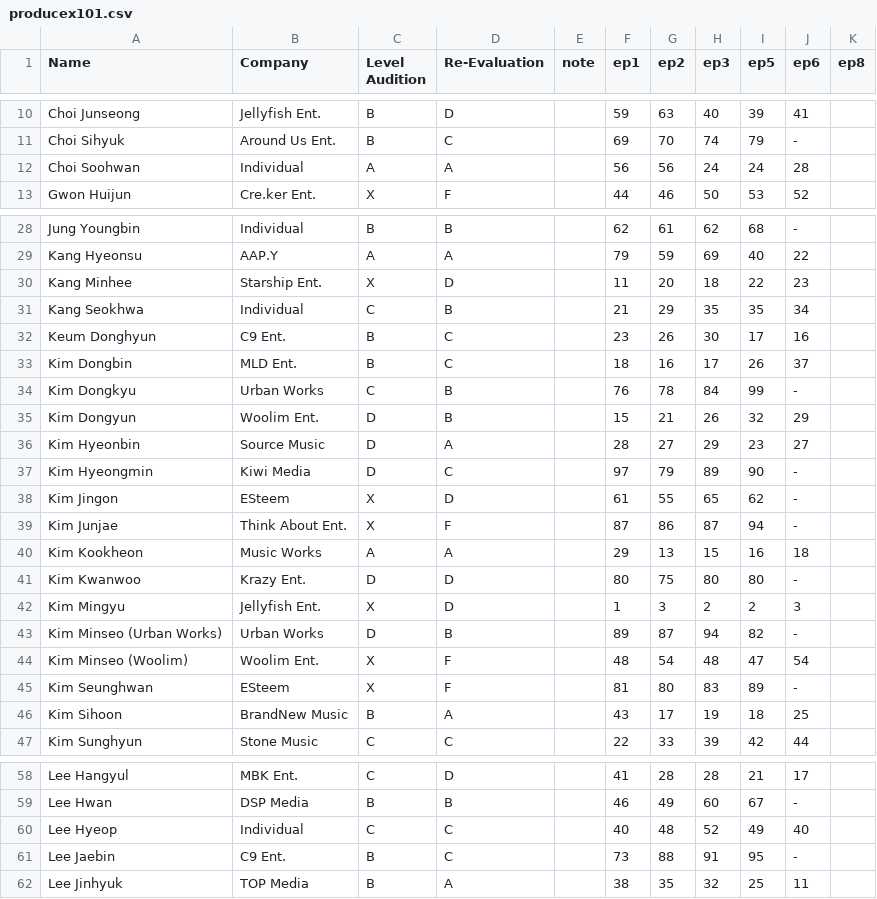
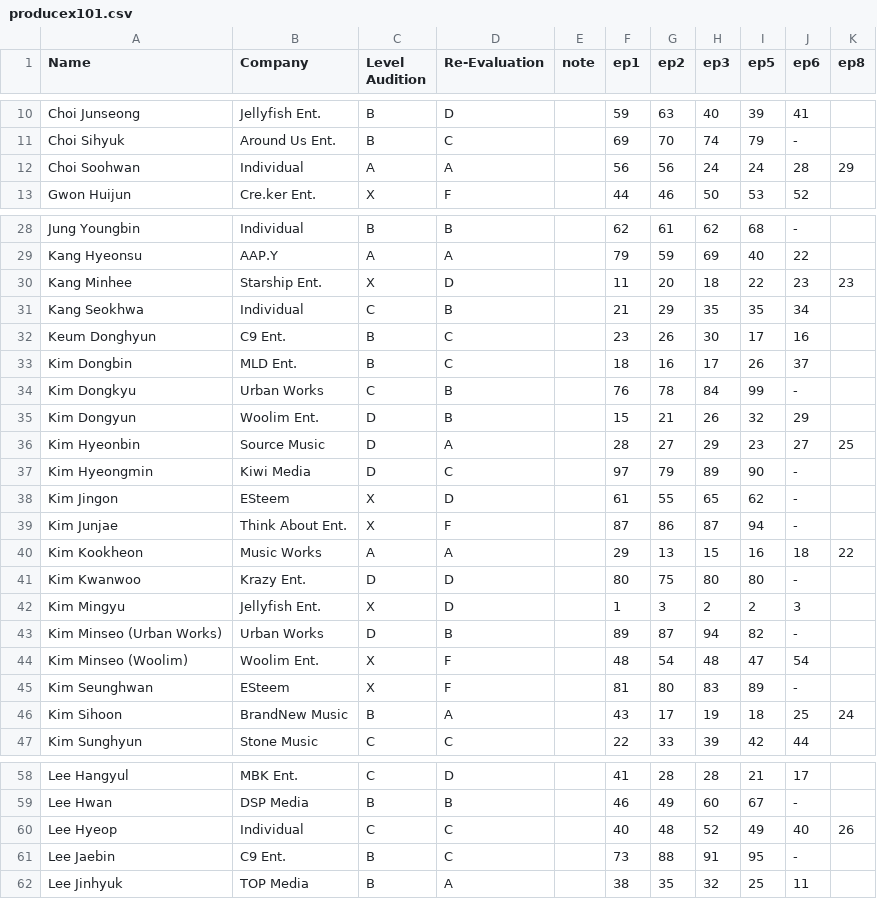
Before and after one commit to ajyu124/px101ranking, a CSV file: producex101.csv, drawn as a sheet; only a part is shown, gaps mark what is left out; the diff covers the shown part only.

Commit message:
Update producex101.csv

```diff
--- a/producex101.csv
+++ b/producex101.csv
@@ -11,3 +11,3 @@ Choi Junseong,Jellyfish Ent.,B,D,,59,63,40,39,41
 Choi Sihyuk,Around Us Ent.,B,C,,69,70,74,79,-
-Choi Soohwan,Individual,A,A,,56,56,24,24,28
+Choi Soohwan,Individual,A,A,,56,56,24,24,28,29
 Gwon Huijun,Cre.ker Ent.,X,F,,44,46,50,53,52
@@ -29,3 +29,3 @@ Jung Youngbin,Individual,B,B,,62,61,62,68,-
 Kang Hyeonsu,AAP.Y,A,A,,79,59,69,40,22
-Kang Minhee,Starship Ent.,X,D,,11,20,18,22,23
+Kang Minhee,Starship Ent.,X,D,,11,20,18,22,23,23
 Kang Seokhwa,Individual,C,B,,21,29,35,35,34
@@ -35,3 +35,3 @@ Kim Dongkyu,Urban Works,C,B,,76,78,84,99,-
 Kim Dongyun,Woolim Ent.,D,B,,15,21,26,32,29
-Kim Hyeonbin,Source Music,D,A,,28,27,29,23,27
+Kim Hyeonbin,Source Music,D,A,,28,27,29,23,27,25
 Kim Hyeongmin,Kiwi Media,D,C,,97,79,89,90,-
@@ -39,3 +39,3 @@ Kim Jingon,ESteem,X,D,,61,55,65,62,-
 Kim Junjae,Think About Ent.,X,F,,87,86,87,94,-
-Kim Kookheon,Music Works,A,A,,29,13,15,16,18
+Kim Kookheon,Music Works,A,A,,29,13,15,16,18,22
 Kim Kwanwoo,Krazy Ent.,D,D,,80,75,80,80,-
@@ -45,3 +45,3 @@ Kim Minseo (Woolim),Woolim Ent.,X,F,,48,54,48,47,54
 Kim Seunghwan,ESteem,X,F,,81,80,83,89,-
-Kim Sihoon,BrandNew Music,B,A,,43,17,19,18,25
+Kim Sihoon,BrandNew Music,B,A,,43,17,19,18,25,24
 Kim Sunghyun,Stone Music,C,C,,22,33,39,42,44
@@ -59,3 +59,3 @@ Lee Hangyul,MBK Ent.,C,D,,41,28,28,21,17
 Lee Hwan,DSP Media,B,B,,46,49,60,67,-
-Lee Hyeop,Individual,C,C,,40,48,52,49,40
+Lee Hyeop,Individual,C,C,,40,48,52,49,40,26
 Lee Jaebin,C9 Ent.,B,C,,73,88,91,95,-
```
Also changed, not shown: 3 edited cells elsewhere in this file.
